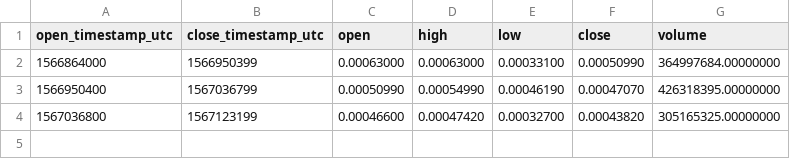
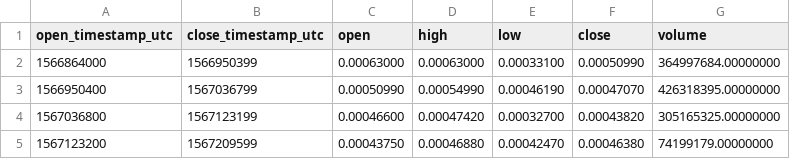
Before and after one commit to cryptobigbro/binance-DENTUSDT, a CSV file: binance-DENTUSDT-1d.csv, drawn as a sheet; the diff names each change by its address in the sheet, - before the commit and + after, or states it on an @@ line.

```diff
--- a/binance-DENTUSDT-1d.csv
+++ b/binance-DENTUSDT-1d.csv
+row 5: 1567123200 | 1567209599 | 0.00043750 | 0.00046880 | 0.00042470 | 0.00046380 | 74199179.00000000
```
Also changed, not shown: binance-DENTUSDT-1h.csv, 1 other file.
